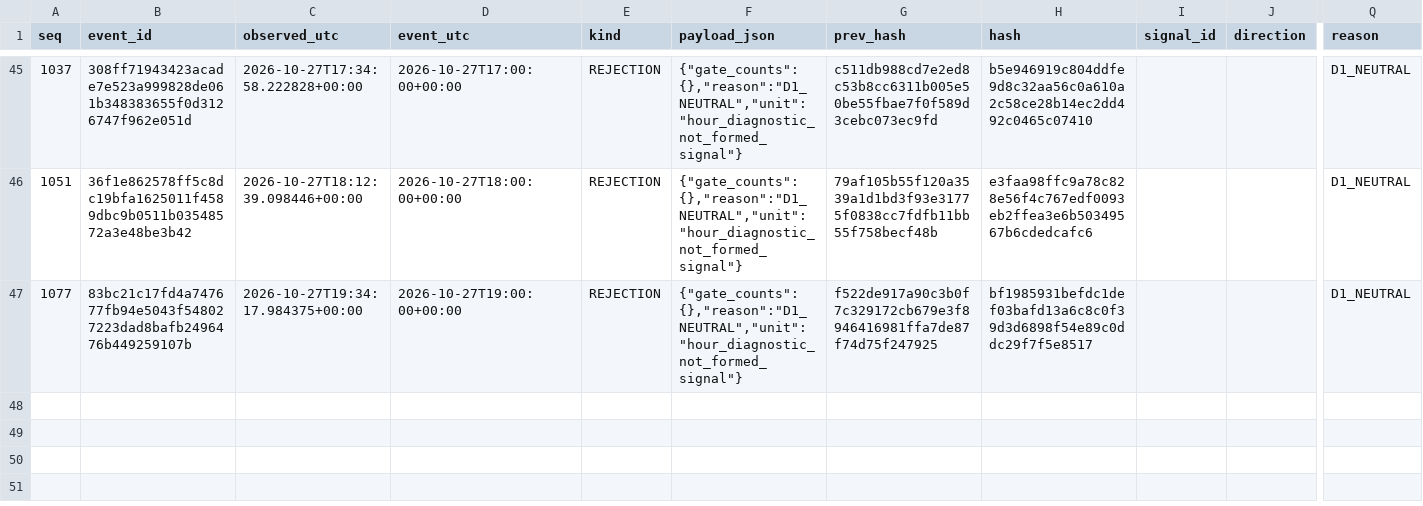
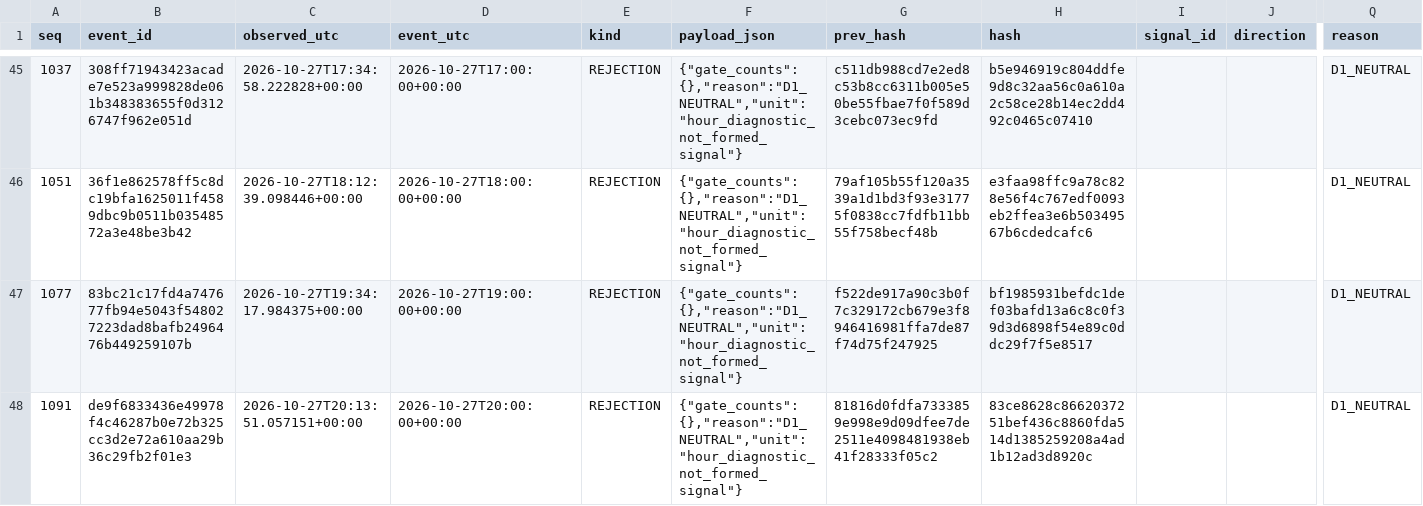
Before and after one commit to cardenm1/fx-signals-bot, a CSV file: session/rejections.csv, drawn as a sheet; only a part is shown, gaps mark what is left out; rows hold the shown columns only; the diff names each change by its address in the sheet, - before the commit and + after, or states it on an @@ line.

```diff
--- a/session/rejections.csv
+++ b/session/rejections.csv
+row 48: 1091 | de9f6833436e49978f4c46287b0e72b325cc3d2e72a610aa29b36c29fb2f01e3 | 2026-10-27T20:13:51.057151+00:00 | 2026-10-27T20:00:00+00:00 | REJECTION | {"gate_counts":{},"reason":"D1_NEUTRAL","unit":"hour_diagnostic_not_formed_signal"} | 81816d0fdfa7333859e998e9d09dfee7de2511e4098481938eb41f28333f05c2 | 83ce8628c8662037251bef436c8860fda514d1385259208a4ad1b12ad3d8920c |  |  | D1_NEUTRAL
```
Also changed, not shown: session/stages.csv, 3 other files.
